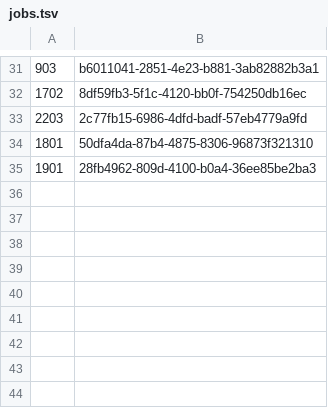
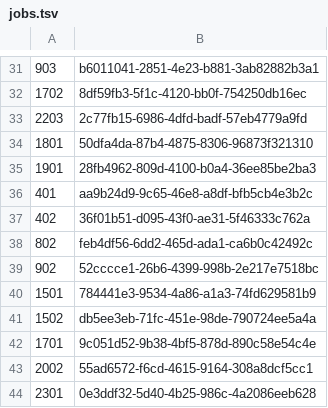
Before and after one commit to Nebrox-klink/OpShot-Studios, a TSV file: THE_GLASS/06_AI_VIDEO/motion_v001/jobs.tsv, drawn as a sheet; only a part is shown, gaps mark what is left out.

```diff
--- a/THE_GLASS/06_AI_VIDEO/motion_v001/jobs.tsv
+++ b/THE_GLASS/06_AI_VIDEO/motion_v001/jobs.tsv
@@ -35 +35,10 @@
 1901	28fb4962-809d-4100-b0a4-36ee85be2ba3
+401	aa9b24d9-9c65-46e8-a8df-bfb5cb4e3b2c
+402	36f01b51-d095-43f0-ae31-5f46333c762a
+802	feb4df56-6dd2-465d-ada1-ca6b0c42492c
+902	52cccce1-26b6-4399-998b-2e217e7518bc
+1501	784441e3-9534-4a86-a1a3-74fd629581b9
+1502	db5ee3eb-71fc-451e-98de-790724ee5a4a
+1701	9c051d52-9b38-4bf5-878d-890c58e54c4e
+2002	55ad6572-f6cd-4615-9164-308a8dcf5cc1
+2301	0e3ddf32-5d40-4b25-986c-4a2086eeb628
```
Also changed, not shown: 49 other files.
